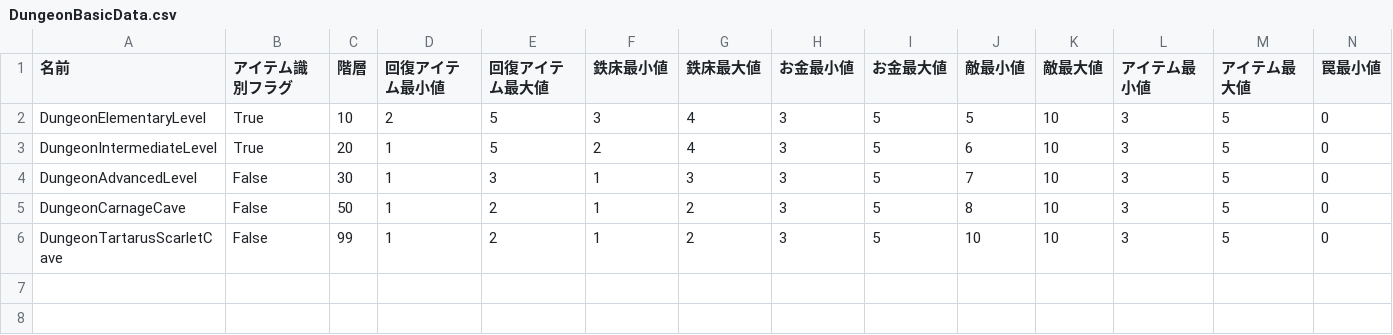
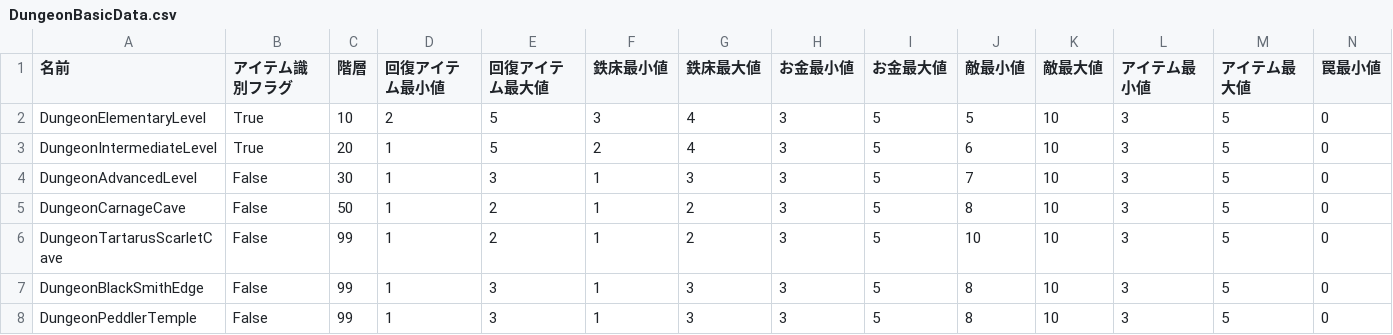
Before and after one commit to gif-hara/MineS, a CSV file: Assets/DataSources/Csv/Dungeon/DungeonBasicData.csv, drawn as a sheet; only a part is shown; rows hold the shown columns only; the diff names each change by its address in the sheet, - before the commit and + after, or states it on an @@ line.

```diff
--- a/Assets/DataSources/Csv/Dungeon/DungeonBasicData.csv
+++ b/Assets/DataSources/Csv/Dungeon/DungeonBasicData.csv
+row 7: DungeonBlackSmithEdge | False | 99 | 1 | 3 | 1 | 3 | 3 | 5 | 8 | 10 | 3 | 5 | 0
+row 8: DungeonPeddlerTemple | False | 99 | 1 | 3 | 1 | 3 | 3 | 5 | 8 | 10 | 3 | 5 | 0
```
Also changed, not shown: 30 other files.
